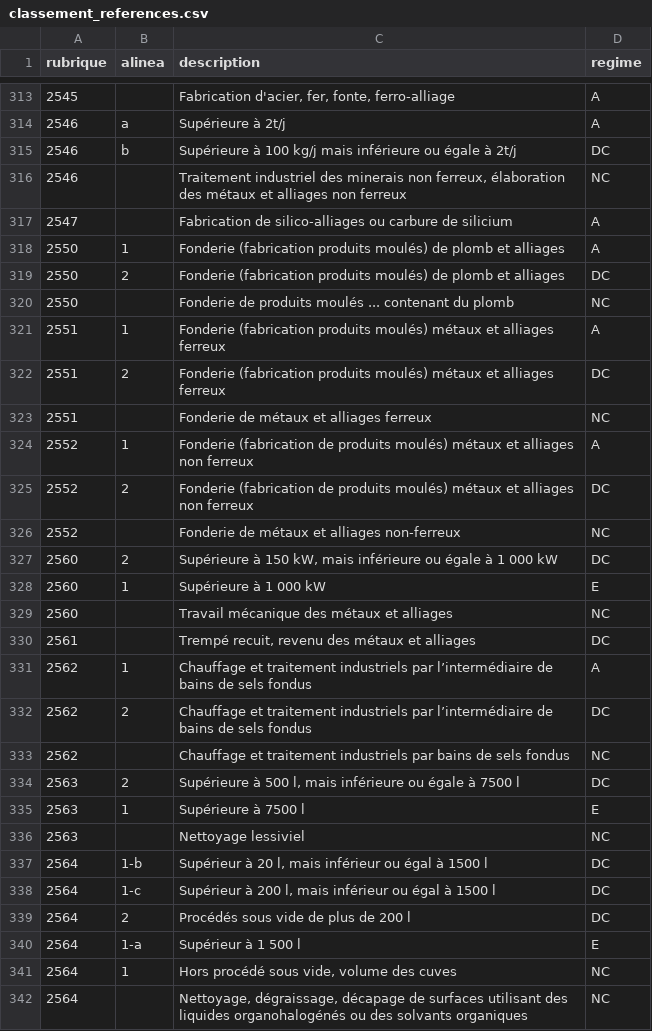
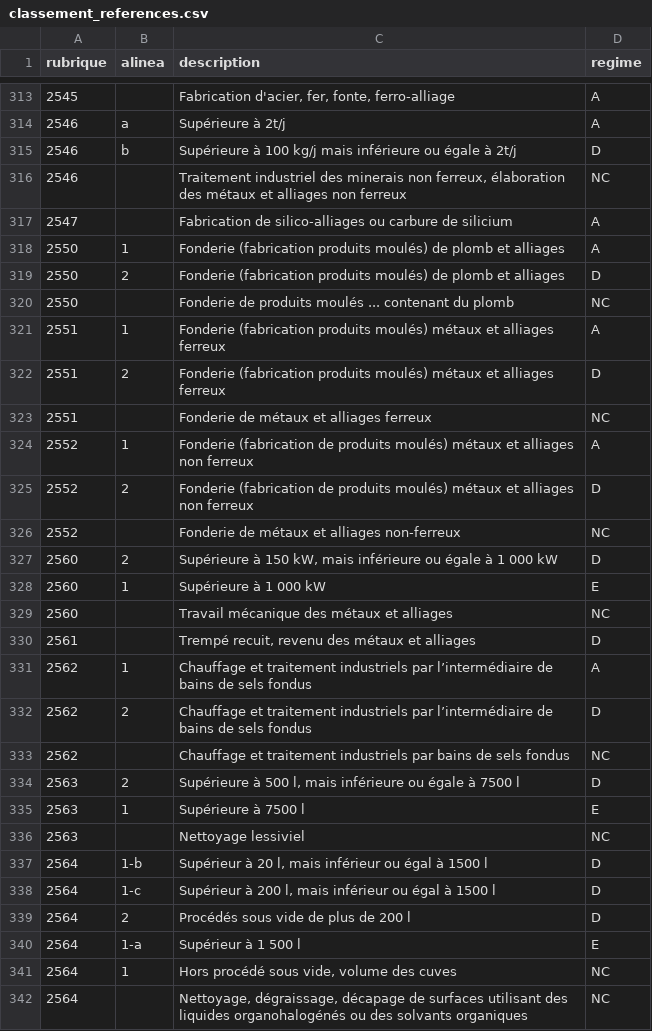
Before and after one commit to Envinorma/envinorma-web, a CSV file: db/seeds/classement_references.csv, drawn as a sheet; only a part is shown, gaps mark what is left out; the diff covers the shown part only.

```diff
--- a/db/seeds/classement_references.csv
+++ b/db/seeds/classement_references.csv
@@ -314,3 +314,3 @@ rubrique,alinea,description,regime
 2546,a,Supérieure à 2t/j,A
-2546,b,Supérieure à 100 kg/j mais inférieure ou égale à 2t/j,DC
+2546,b,Supérieure à 100 kg/j mais inférieure ou égale à 2t/j,D
 2546,,"Traitement industriel des minerais non ferreux, élaboration des métaux et alliages non ferreux",NC
@@ -318,23 +318,23 @@ rubrique,alinea,description,regime
 2550,1,Fonderie (fabrication produits moulés) de plomb et alliages,A
-2550,2,Fonderie (fabrication produits moulés) de plomb et alliages,DC
+2550,2,Fonderie (fabrication produits moulés) de plomb et alliages,D
 2550,,Fonderie de produits moulés ... contenant du plomb,NC
 2551,1,Fonderie (fabrication produits moulés) métaux et alliages ferreux,A
-2551,2,Fonderie (fabrication produits moulés) métaux et alliages ferreux,DC
+2551,2,Fonderie (fabrication produits moulés) métaux et alliages ferreux,D
 2551,,Fonderie de métaux et alliages ferreux,NC
 2552,1,Fonderie (fabrication de produits moulés) métaux et alliages non ferreux,A
-2552,2,Fonderie (fabrication de produits moulés) métaux et alliages non ferreux,DC
+2552,2,Fonderie (fabrication de produits moulés) métaux et alliages non ferreux,D
 2552,,Fonderie de métaux et alliages non-ferreux,NC
-2560,2,"Supérieure à 150 kW, mais inférieure ou égale à 1 000 kW",DC
+2560,2,"Supérieure à 150 kW, mais inférieure ou égale à 1 000 kW",D
 2560,1,Supérieure à 1 000 kW,E
 2560,,Travail mécanique des métaux et alliages,NC
-2561,,"Trempé recuit, revenu des métaux et alliages",DC
+2561,,"Trempé recuit, revenu des métaux et alliages",D
 2562,1,Chauffage et traitement industriels par l’intermédiaire de bains de sels fondus ,A
-2562,2,Chauffage et traitement industriels par l’intermédiaire de bains de sels fondus ,DC
+2562,2,Chauffage et traitement industriels par l’intermédiaire de bains de sels fondus ,D
 2562,,Chauffage et traitement industriels par bains de sels fondus,NC
-2563,2,"Supérieure à 500 l, mais inférieure ou égale à 7500 l",DC
+2563,2,"Supérieure à 500 l, mais inférieure ou égale à 7500 l",D
 2563,1,Supérieure à 7500 l,E
 2563,,Nettoyage lessiviel,NC
-2564,1-b,"Supérieur à 20 l, mais inférieur ou égal à 1500 l ",DC
-2564,1-c,"Supérieur à 200 l, mais inférieur ou égal à 1500 l",DC
-2564,2,Procédés sous vide de plus de 200 l,DC
+2564,1-b,"Supérieur à 20 l, mais inférieur ou égal à 1500 l ",D
+2564,1-c,"Supérieur à 200 l, mais inférieur ou égal à 1500 l",D
+2564,2,Procédés sous vide de plus de 200 l,D
 2564,1-a,Supérieur à 1 500 l,E
```
Also changed, not shown: 91 edited cells elsewhere in this file, 24 other files.
